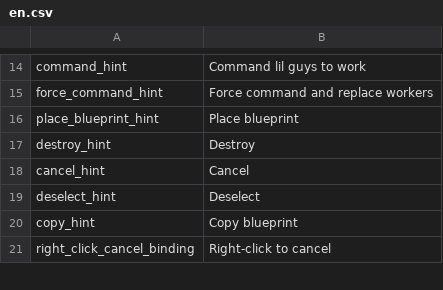
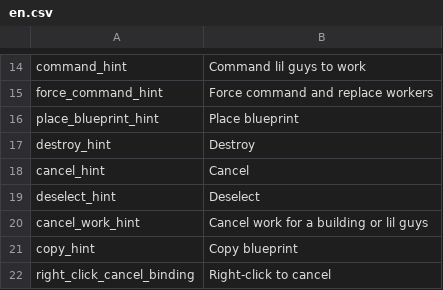
Before and after one commit to radnyx-games/lilguys-mods, a CSV file: base/locales/en.csv, drawn as a sheet; only a part is shown, gaps mark what is left out.

```diff
--- a/base/locales/en.csv
+++ b/base/locales/en.csv
@@ -19,2 +19,3 @@ cancel_hint,Cancel
 deselect_hint,Deselect
+cancel_work_hint,Cancel work for a building or lil guys
 copy_hint,Copy blueprint
```
